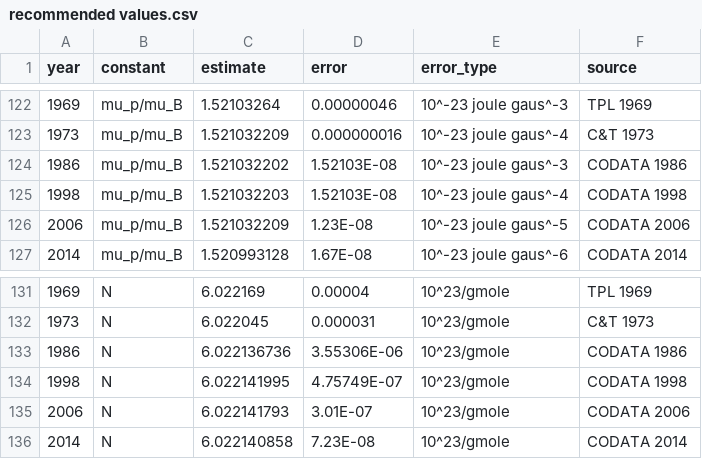
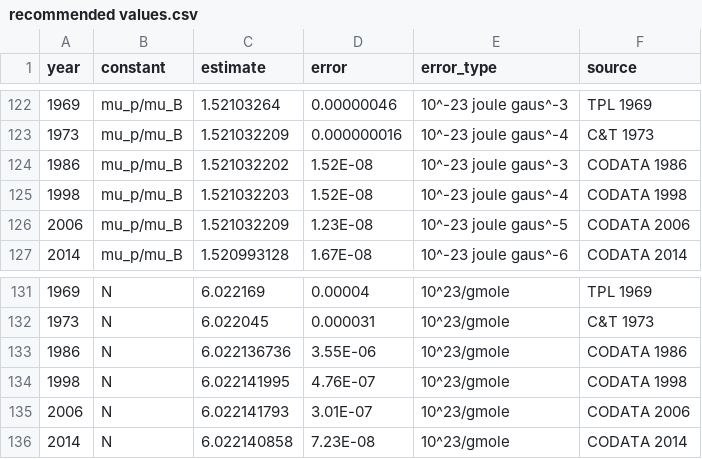
Before and after one commit to j3schaue/physical_constants, a CSV file: data/recommended values.csv, drawn as a sheet; only a part is shown, gaps mark what is left out; the diff covers the shown part only.

```diff
--- a/data/recommended values.csv
+++ b/data/recommended values.csv
@@ -123,4 +123,4 @@
 1973,mu_p/mu_B,1.521032209,0.000000016,10^-23 joule gaus^-4,C&T 1973
-1986,mu_p/mu_B,1.521032202,1.52103E-08,10^-23 joule gaus^-3,CODATA 1986
-1998,mu_p/mu_B,1.521032203,1.52103E-08,10^-23 joule gaus^-4,CODATA 1998
+1986,mu_p/mu_B,1.521032202,1.52E-08,10^-23 joule gaus^-3,CODATA 1986
+1998,mu_p/mu_B,1.521032203,1.52E-08,10^-23 joule gaus^-4,CODATA 1998
 2006,mu_p/mu_B,1.521032209,1.23E-08,10^-23 joule gaus^-5,CODATA 2006
@@ -132,4 +132,4 @@
 1973,N,6.022045,0.000031,10^23/gmole,C&T 1973
-1986,N,6.022136736,3.55306E-06,10^23/gmole,CODATA 1986
-1998,N,6.022141995,4.75749E-07,10^23/gmole,CODATA 1998
+1986,N,6.022136736,3.55E-06,10^23/gmole,CODATA 1986
+1998,N,6.022141995,4.76E-07,10^23/gmole,CODATA 1998
 2006,N,6.022141793,3.01E-07,10^23/gmole,CODATA 2006
```
Also changed, not shown: 10 edited cells elsewhere in this file.
